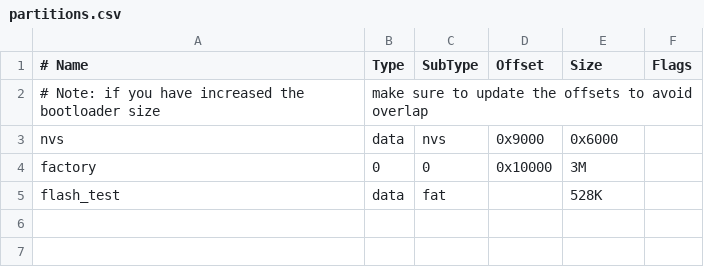
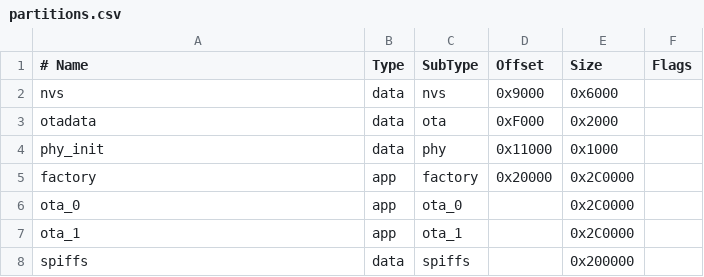
Before and after one commit to fboundy/Gaggia-Display-IDF, a CSV file: partitions.csv, drawn as a sheet; removed rows and columns are numbered as before the commit, all else as after; the diff names each change by its address in the sheet, - before the commit and + after, or states it on an @@ line.

```diff
--- a/partitions.csv
+++ b/partitions.csv
-row 2: # Note: if you have increased the bootloader size | make sure to update the offsets to avoid overlap
+row 3: otadata | data | ota | 0xF000 | 0x2000
+row 4: phy_init | data | phy | 0x11000 | 0x1000
-B5 (Type): 0
+B5 (Type): app
-C5 (SubType): 0
+C5 (SubType): factory
-D5 (Offset): 0x10000
+D5 (Offset): 0x20000
-E5 (Size): 3M
+E5 (Size): 0x2C0000
-row 5: flash_test | data | fat |  | 528K
+row 6: ota_0 | app | ota_0 |  | 0x2C0000
+row 7: ota_1 | app | ota_1 |  | 0x2C0000
+row 8: spiffs | data | spiffs |  | 0x200000
```
Also changed, not shown: 3 other files.
